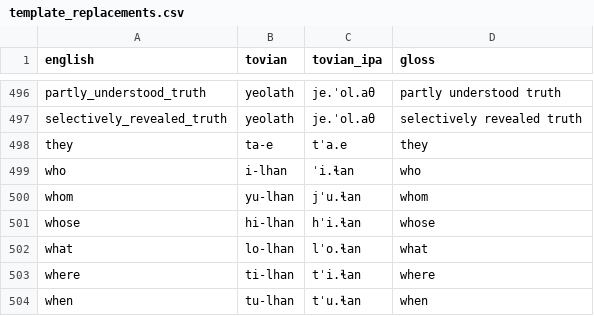
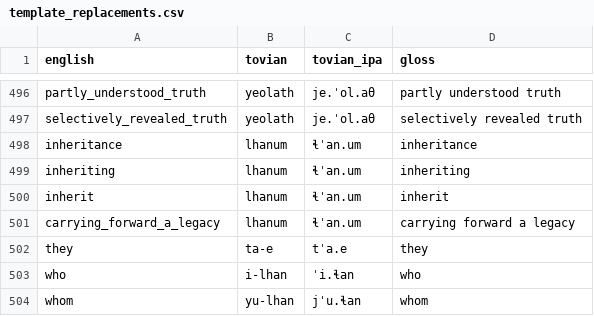
Before and after one commit to jacksonsdean/tovian, a CSV file: site/template_replacements.csv, drawn as a sheet; only a part is shown, gaps mark what is left out; the shorter side is filled out with more unchanged rows.

```diff
--- a/site/template_replacements.csv
+++ b/site/template_replacements.csv
@@ -497,2 +497,6 @@ partly_understood_truth,yeolath,je.ˈol.aθ,partly understood truth
 selectively_revealed_truth,yeolath,je.ˈol.aθ,selectively revealed truth
+inheritance,lhanum,ɬˈan.um,inheritance
+inheriting,lhanum,ɬˈan.um,inheriting
+inherit,lhanum,ɬˈan.um,inherit
+carrying_forward_a_legacy,lhanum,ɬˈan.um,carrying forward a legacy
 they,ta-e,tˈa.e,they
```
Also changed, not shown: compounds.csv, dictionary.csv, 4 other files.
